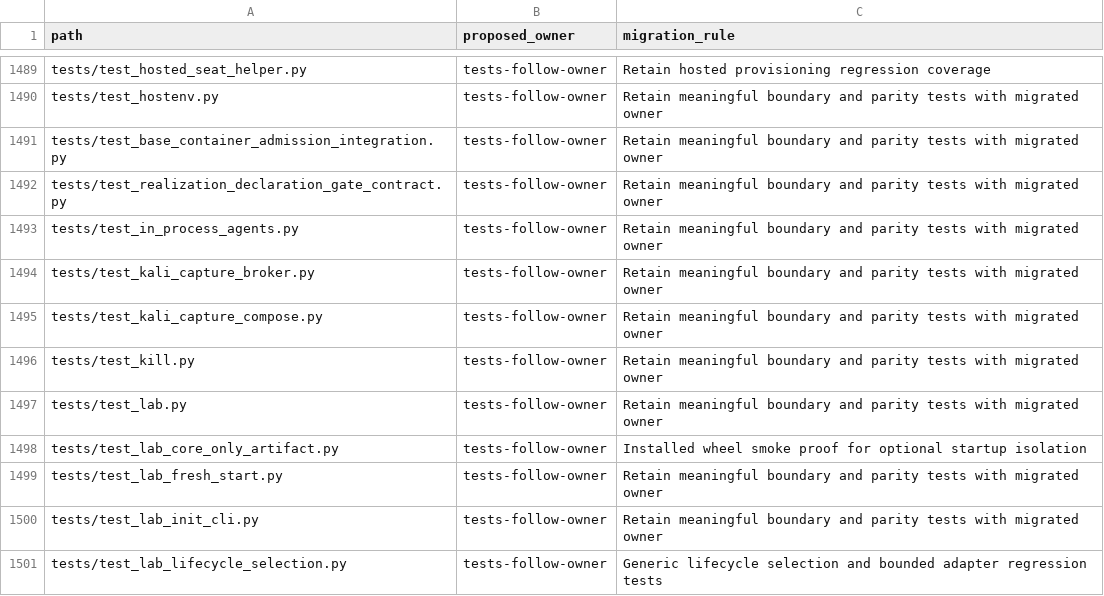
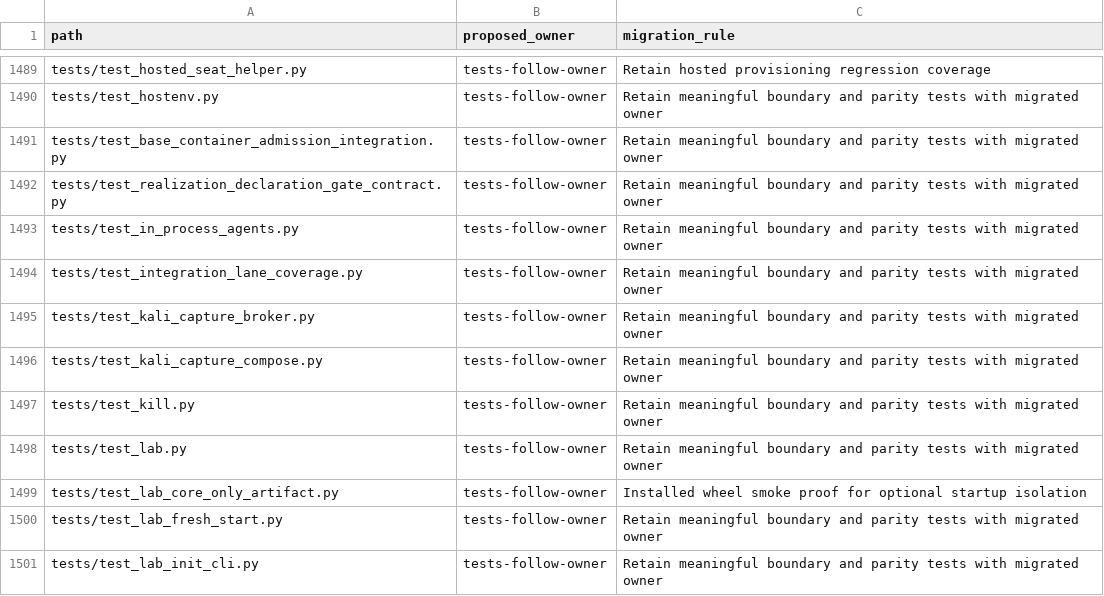
Before and after one commit to OpenRAE/lilrae, a TSV file: docs/reviews/962-lilrae-readiness/tracked-file-inventory.tsv, drawn as a sheet; only a part is shown, gaps mark what is left out; the shorter side is filled out with more unchanged rows.

Commit message:
ci: select python lanes by marker and give every integration test a lane
The general Python lanes used -k "not integration", which also dropped the
unmarked tests in test_api_integration.py and test_cortex_integration_config.py,
and 19 files of integration-marked tests ran in no lane.

- Select the coverage, fuzz, Ubuntu and macOS lanes by -m.
- Add a python-integration job that runs the 18 unlaned integration files on
  the runner's Docker behind Docker, Compose and cgroup v2 probes.
- Add tests/test_integration_lane_coverage.py: every integration-marked test
  must be selected by a checks.yml lane or listed as live-lab-only with a reason;
  -k lanes and unknown -m forms fail.
- Fix what the new job exposed: the mixed-realization test's image node needed
  environment a root compose file no longer supplies (#1269); the DNS test built
  the wrong base image and removed the wrong container name; the substrate and
  Samba capability tests skipped when an image was absent instead of building it.

Closes #1321

```diff
--- a/docs/reviews/962-lilrae-readiness/tracked-file-inventory.tsv
+++ b/docs/reviews/962-lilrae-readiness/tracked-file-inventory.tsv
@@ -1493,2 +1493,3 @@ tests/test_realization_declaration_gate_contract.py	tests-follow-owner	Retain me
 tests/test_in_process_agents.py	tests-follow-owner	Retain meaningful boundary and parity tests with migrated owner
+tests/test_integration_lane_coverage.py	tests-follow-owner	Retain meaningful boundary and parity tests with migrated owner
 tests/test_kali_capture_broker.py	tests-follow-owner	Retain meaningful boundary and parity tests with migrated owner
```
Also changed, not shown: 7 other files.
